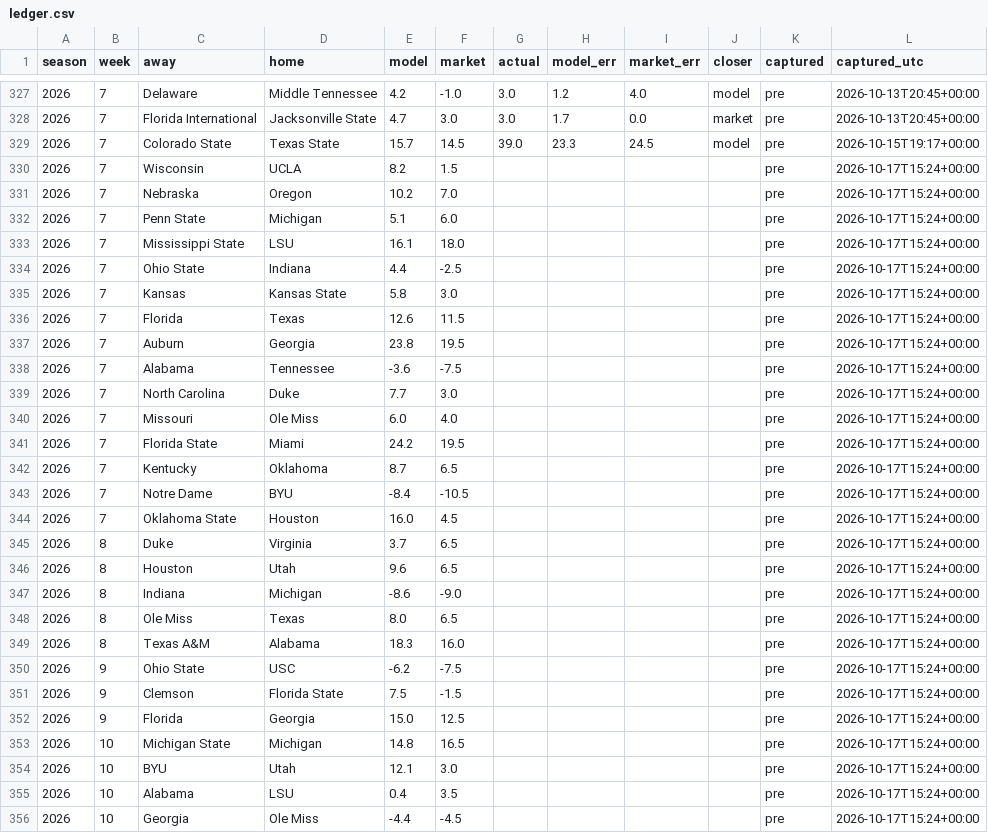
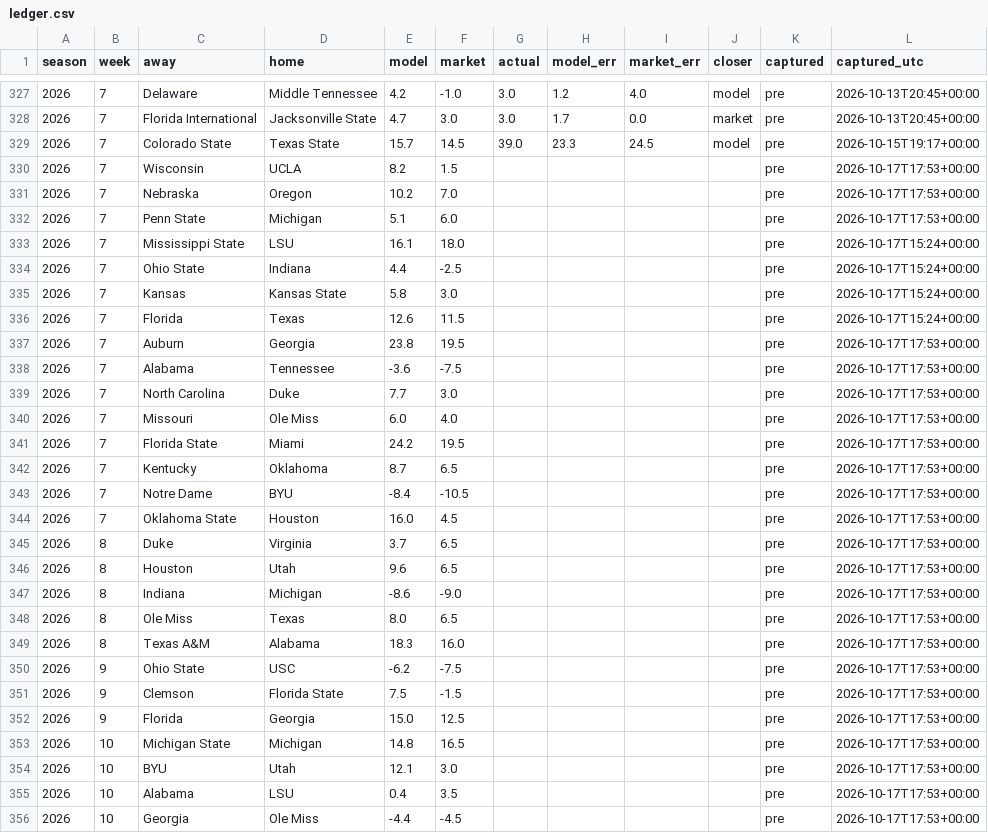
Before and after one commit to fourty2se7en/cfb-card, a CSV file: docs/ledger.csv, drawn as a sheet; only a part is shown, gaps mark what is left out; the diff covers the shown part only.

```diff
--- a/docs/ledger.csv
+++ b/docs/ledger.csv
@@ -329,5 +329,5 @@ season,week,away,home,model,market,actual,model_err,market_err,closer,captured,c
 2026,7,Colorado State,Texas State,15.7,14.5,39.0,23.3,24.5,model,pre,2026-10-15T19:17+00:00
-2026,7,Wisconsin,UCLA,8.2,1.5,,,,,pre,2026-10-17T15:24+00:00
-2026,7,Nebraska,Oregon,10.2,7.0,,,,,pre,2026-10-17T15:24+00:00
-2026,7,Penn State,Michigan,5.1,6.0,,,,,pre,2026-10-17T15:24+00:00
+2026,7,Wisconsin,UCLA,8.2,1.5,,,,,pre,2026-10-17T17:53+00:00
+2026,7,Nebraska,Oregon,10.2,7.0,,,,,pre,2026-10-17T17:53+00:00
+2026,7,Penn State,Michigan,5.1,6.0,,,,,pre,2026-10-17T17:53+00:00
 2026,7,Mississippi State,LSU,16.1,18.0,,,,,pre,2026-10-17T15:24+00:00
@@ -336,21 +336,21 @@ season,week,away,home,model,market,actual,model_err,market_err,closer,captured,c
 2026,7,Florida,Texas,12.6,11.5,,,,,pre,2026-10-17T15:24+00:00
-2026,7,Auburn,Georgia,23.8,19.5,,,,,pre,2026-10-17T15:24+00:00
-2026,7,Alabama,Tennessee,-3.6,-7.5,,,,,pre,2026-10-17T15:24+00:00
-2026,7,North Carolina,Duke,7.7,3.0,,,,,pre,2026-10-17T15:24+00:00
-2026,7,Missouri,Ole Miss,6.0,4.0,,,,,pre,2026-10-17T15:24+00:00
-2026,7,Florida State,Miami,24.2,19.5,,,,,pre,2026-10-17T15:24+00:00
-2026,7,Kentucky,Oklahoma,8.7,6.5,,,,,pre,2026-10-17T15:24+00:00
-2026,7,Notre Dame,BYU,-8.4,-10.5,,,,,pre,2026-10-17T15:24+00:00
-2026,7,Oklahoma State,Houston,16.0,4.5,,,,,pre,2026-10-17T15:24+00:00
-2026,8,Duke,Virginia,3.7,6.5,,,,,pre,2026-10-17T15:24+00:00
-2026,8,Houston,Utah,9.6,6.5,,,,,pre,2026-10-17T15:24+00:00
-2026,8,Indiana,Michigan,-8.6,-9.0,,,,,pre,2026-10-17T15:24+00:00
-2026,8,Ole Miss,Texas,8.0,6.5,,,,,pre,2026-10-17T15:24+00:00
-2026,8,Texas A&M,Alabama,18.3,16.0,,,,,pre,2026-10-17T15:24+00:00
-2026,9,Ohio State,USC,-6.2,-7.5,,,,,pre,2026-10-17T15:24+00:00
-2026,9,Clemson,Florida State,7.5,-1.5,,,,,pre,2026-10-17T15:24+00:00
-2026,9,Florida,Georgia,15.0,12.5,,,,,pre,2026-10-17T15:24+00:00
-2026,10,Michigan State,Michigan,14.8,16.5,,,,,pre,2026-10-17T15:24+00:00
-2026,10,BYU,Utah,12.1,3.0,,,,,pre,2026-10-17T15:24+00:00
-2026,10,Alabama,LSU,0.4,3.5,,,,,pre,2026-10-17T15:24+00:00
-2026,10,Georgia,Ole Miss,-4.4,-4.5,,,,,pre,2026-10-17T15:24+00:00
+2026,7,Auburn,Georgia,23.8,19.5,,,,,pre,2026-10-17T17:53+00:00
+2026,7,Alabama,Tennessee,-3.6,-7.5,,,,,pre,2026-10-17T17:53+00:00
+2026,7,North Carolina,Duke,7.7,3.0,,,,,pre,2026-10-17T17:53+00:00
+2026,7,Missouri,Ole Miss,6.0,4.0,,,,,pre,2026-10-17T17:53+00:00
+2026,7,Florida State,Miami,24.2,19.5,,,,,pre,2026-10-17T17:53+00:00
+2026,7,Kentucky,Oklahoma,8.7,6.5,,,,,pre,2026-10-17T17:53+00:00
+2026,7,Notre Dame,BYU,-8.4,-10.5,,,,,pre,2026-10-17T17:53+00:00
+2026,7,Oklahoma State,Houston,16.0,4.5,,,,,pre,2026-10-17T17:53+00:00
+2026,8,Duke,Virginia,3.7,6.5,,,,,pre,2026-10-17T17:53+00:00
+2026,8,Houston,Utah,9.6,6.5,,,,,pre,2026-10-17T17:53+00:00
+2026,8,Indiana,Michigan,-8.6,-9.0,,,,,pre,2026-10-17T17:53+00:00
+2026,8,Ole Miss,Texas,8.0,6.5,,,,,pre,2026-10-17T17:53+00:00
+2026,8,Texas A&M,Alabama,18.3,16.0,,,,,pre,2026-10-17T17:53+00:00
+2026,9,Ohio State,USC,-6.2,-7.5,,,,,pre,2026-10-17T17:53+00:00
+2026,9,Clemson,Florida State,7.5,-1.5,,,,,pre,2026-10-17T17:53+00:00
+2026,9,Florida,Georgia,15.0,12.5,,,,,pre,2026-10-17T17:53+00:00
+2026,10,Michigan State,Michigan,14.8,16.5,,,,,pre,2026-10-17T17:53+00:00
+2026,10,BYU,Utah,12.1,3.0,,,,,pre,2026-10-17T17:53+00:00
+2026,10,Alabama,LSU,0.4,3.5,,,,,pre,2026-10-17T17:53+00:00
+2026,10,Georgia,Ole Miss,-4.4,-4.5,,,,,pre,2026-10-17T17:53+00:00
```
Also changed, not shown: 67 edited cells elsewhere in this file, docs/line_watch.csv, docs/newslog.csv, 9 other files.
